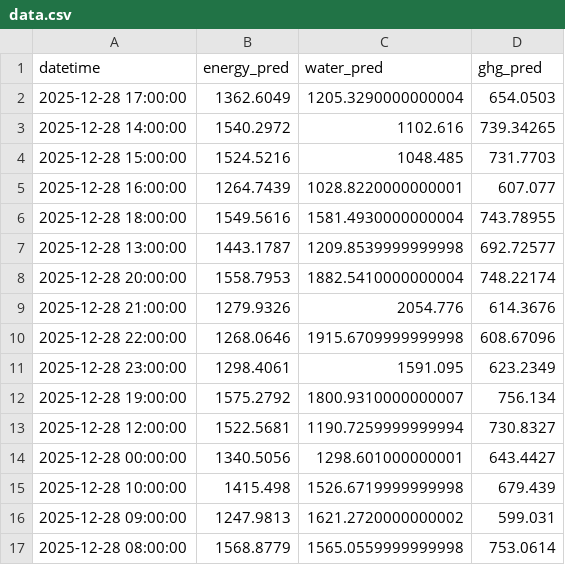
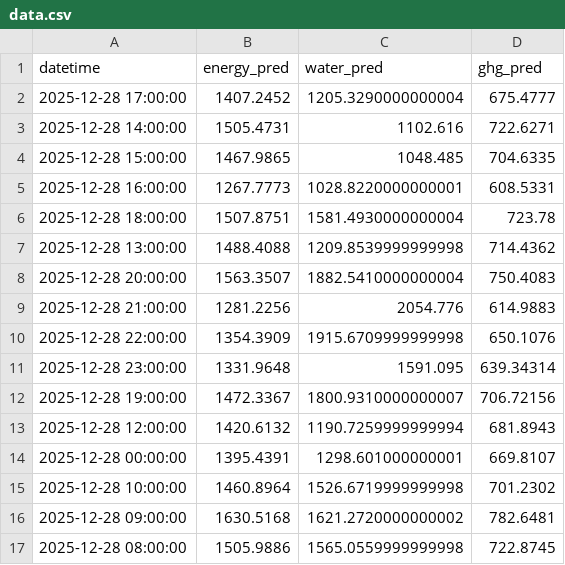
Before and after one commit to VV0212/Vigneshproject, a CSV file: data.csv, drawn as a sheet; only a part is shown; the diff covers the shown part only.

Commit message:
Auto update from Colab

```diff
--- a/data.csv
+++ b/data.csv
@@ -1,17 +1,17 @@
 datetime,energy_pred,water_pred,ghg_pred
-2025-12-28 17:00:00,1362.6049,1205.3290000000004,654.0503
-2025-12-28 14:00:00,1540.2972,1102.616,739.34265
-2025-12-28 15:00:00,1524.5216,1048.485,731.7703
-2025-12-28 16:00:00,1264.7439,1028.8220000000001,607.077
-2025-12-28 18:00:00,1549.5616,1581.4930000000004,743.78955
-2025-12-28 13:00:00,1443.1787,1209.8539999999998,692.72577
-2025-12-28 20:00:00,1558.7953,1882.5410000000004,748.22174
-2025-12-28 21:00:00,1279.9326,2054.776,614.3676
-2025-12-28 22:00:00,1268.0646,1915.6709999999998,608.67096
-2025-12-28 23:00:00,1298.4061,1591.095,623.2349
-2025-12-28 19:00:00,1575.2792,1800.9310000000007,756.134
-2025-12-28 12:00:00,1522.5681,1190.7259999999994,730.8327
-2025-12-28 00:00:00,1340.5056,1298.601000000001,643.4427
-2025-12-28 10:00:00,1415.498,1526.6719999999998,679.439
-2025-12-28 09:00:00,1247.9813,1621.2720000000002,599.031
-2025-12-28 08:00:00,1568.8779,1565.0559999999998,753.0614
+2025-12-28 17:00:00,1407.2452,1205.3290000000004,675.4777
+2025-12-28 14:00:00,1505.4731,1102.616,722.6271
+2025-12-28 15:00:00,1467.9865,1048.485,704.6335
+2025-12-28 16:00:00,1267.7773,1028.8220000000001,608.5331
+2025-12-28 18:00:00,1507.8751,1581.4930000000004,723.78
+2025-12-28 13:00:00,1488.4088,1209.8539999999998,714.4362
+2025-12-28 20:00:00,1563.3507,1882.5410000000004,750.4083
+2025-12-28 21:00:00,1281.2256,2054.776,614.9883
+2025-12-28 22:00:00,1354.3909,1915.6709999999998,650.1076
+2025-12-28 23:00:00,1331.9648,1591.095,639.34314
+2025-12-28 19:00:00,1472.3367,1800.9310000000007,706.72156
+2025-12-28 12:00:00,1420.6132,1190.7259999999994,681.8943
+2025-12-28 00:00:00,1395.4391,1298.601000000001,669.8107
+2025-12-28 10:00:00,1460.8964,1526.6719999999998,701.2302
+2025-12-28 09:00:00,1630.5168,1621.2720000000002,782.6481
+2025-12-28 08:00:00,1505.9886,1565.0559999999998,722.8745
```
Also changed, not shown: 160 edited cells elsewhere in this file.
